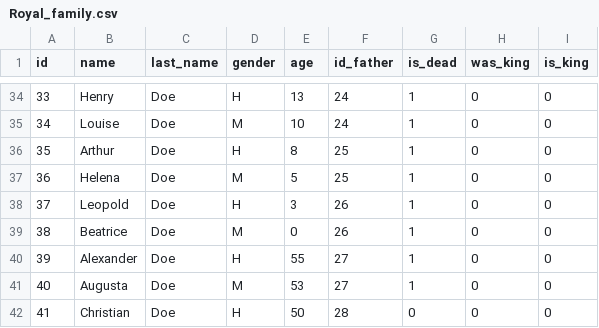
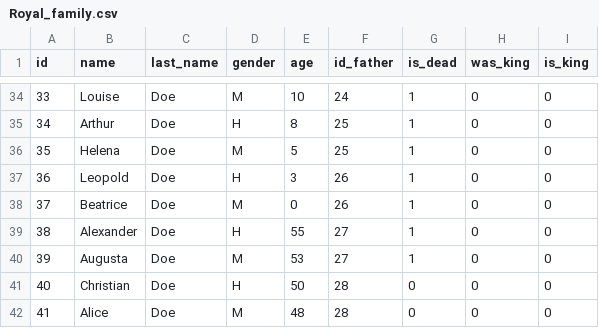
Before and after one commit to RoLpz07/ProyectoEDD_RD, a CSV file: src/output/Royal_family.csv, drawn as a sheet; only a part is shown, gaps mark what is left out; the diff covers the shown part only.

```diff
--- a/src/output/Royal_family.csv
+++ b/src/output/Royal_family.csv
@@ -34,9 +34,9 @@ id,name,last_name,gender,age,id_father,is_dead,was_king,is_king
-33,Henry,Doe,H,13,24,1,0,0
-34,Louise,Doe,M,10,24,1,0,0
-35,Arthur,Doe,H,8,25,1,0,0
-36,Helena,Doe,M,5,25,1,0,0
-37,Leopold,Doe,H,3,26,1,0,0
-38,Beatrice,Doe,M,0,26,1,0,0
-39,Alexander,Doe,H,55,27,1,0,0
-40,Augusta,Doe,M,53,27,1,0,0
-41,Christian,Doe,H,50,28,0,0,0
+33,Louise,Doe,M,10,24,1,0,0
+34,Arthur,Doe,H,8,25,1,0,0
+35,Helena,Doe,M,5,25,1,0,0
+36,Leopold,Doe,H,3,26,1,0,0
+37,Beatrice,Doe,M,0,26,1,0,0
+38,Alexander,Doe,H,55,27,1,0,0
+39,Augusta,Doe,M,53,27,1,0,0
+40,Christian,Doe,H,50,28,0,0,0
+41,Alice,Doe,M,48,28,0,0,0
```
Also changed, not shown: 95 edited cells elsewhere in this file, 2 other files.
